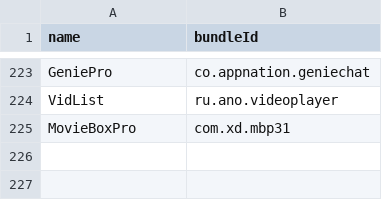
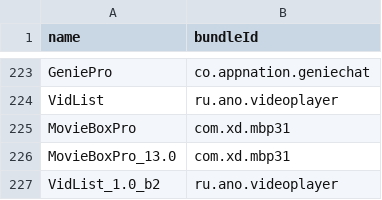
Before and after one commit to lootah-repo/lootah-ipa, a CSV file: bundleId.csv, drawn as a sheet; only a part is shown, gaps mark what is left out.

```diff
--- a/bundleId.csv
+++ b/bundleId.csv
@@ -225 +225,3 @@ VidList,ru.ano.videoplayer
 MovieBoxPro,com.xd.mbp31
+MovieBoxPro_13.0,com.xd.mbp31
+VidList_1.0_b2,ru.ano.videoplayer
```
Also changed, not shown: 3 other files.
